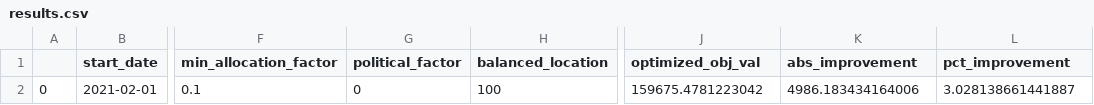
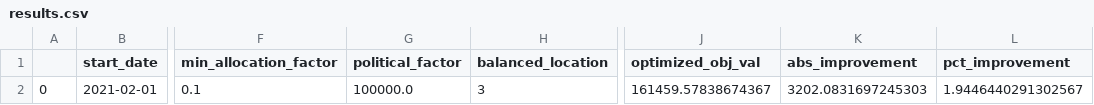
Before and after one commit to iampreviero/vaccine-allocation, a CSV file: data/outputs/results.csv, drawn as a sheet; only a part is shown, gaps mark what is left out; the diff names each change by its address in the sheet, - before the commit and + after, or states it on an @@ line.

```diff
--- a/data/outputs/results.csv
+++ b/data/outputs/results.csv
-G2 (political_factor): 0
+G2 (political_factor): 100000.0
-H2 (balanced_location): 100
+H2 (balanced_location): 3
-J2 (optimized_obj_val): 159675.4781223042
+J2 (optimized_obj_val): 161459.57838674367
-K2 (abs_improvement): 4986.183434164006
+K2 (abs_improvement): 3202.0831697245303
-L2 (pct_improvement): 3.028138661441887
+L2 (pct_improvement): 1.9446440291302567
```
Also changed, not shown: 19 other files.
